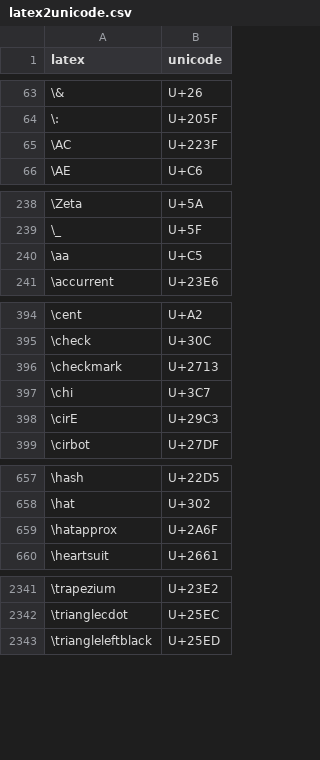
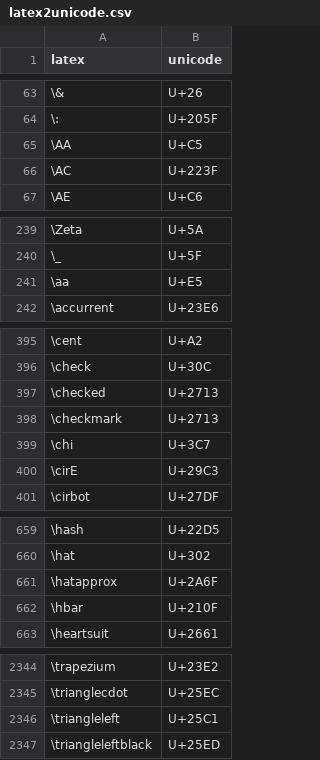
Before and after one commit to Carath/TeXdrawer, a CSV file: symbols/latex2unicode.csv, drawn as a sheet; only a part is shown, gaps mark what is left out; addresses are those after the commit; the diff covers the shown part only; the diff names each change by its address in the sheet, - before the commit and + after, or states it on an @@ line.

Commit message:
Finished dataset creation features, added wanted symbols list.

```diff
--- a/symbols/latex2unicode.csv
+++ b/symbols/latex2unicode.csv
+row 65: \AA | U+C5
-B241 (unicode): U+C5
+B241 (unicode): U+E5
@@ column A (latex) renumbered between rows 397 and 2230 @@
+row 398: \checkmark | U+2713
+row 662: \hbar | U+210F
+row 2346: \triangleleft | U+25C1
```
Also changed, not shown: 1 moved row elsewhere in this file, 18 other files.
